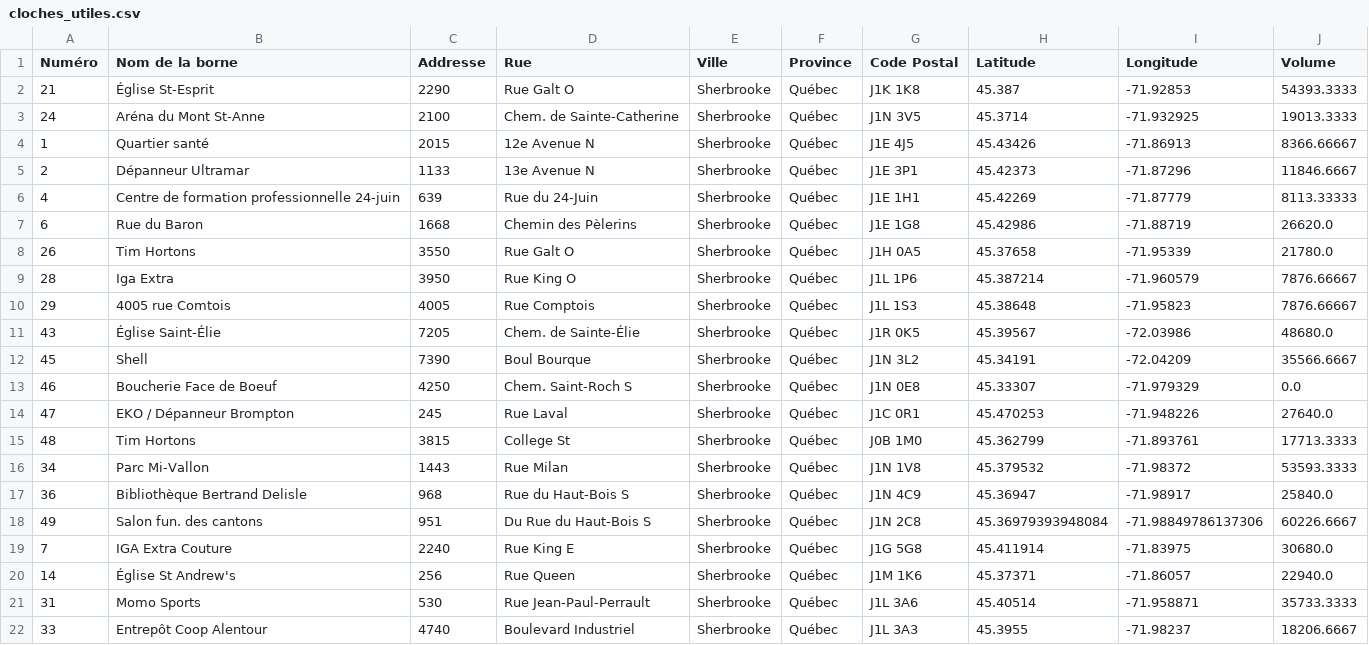
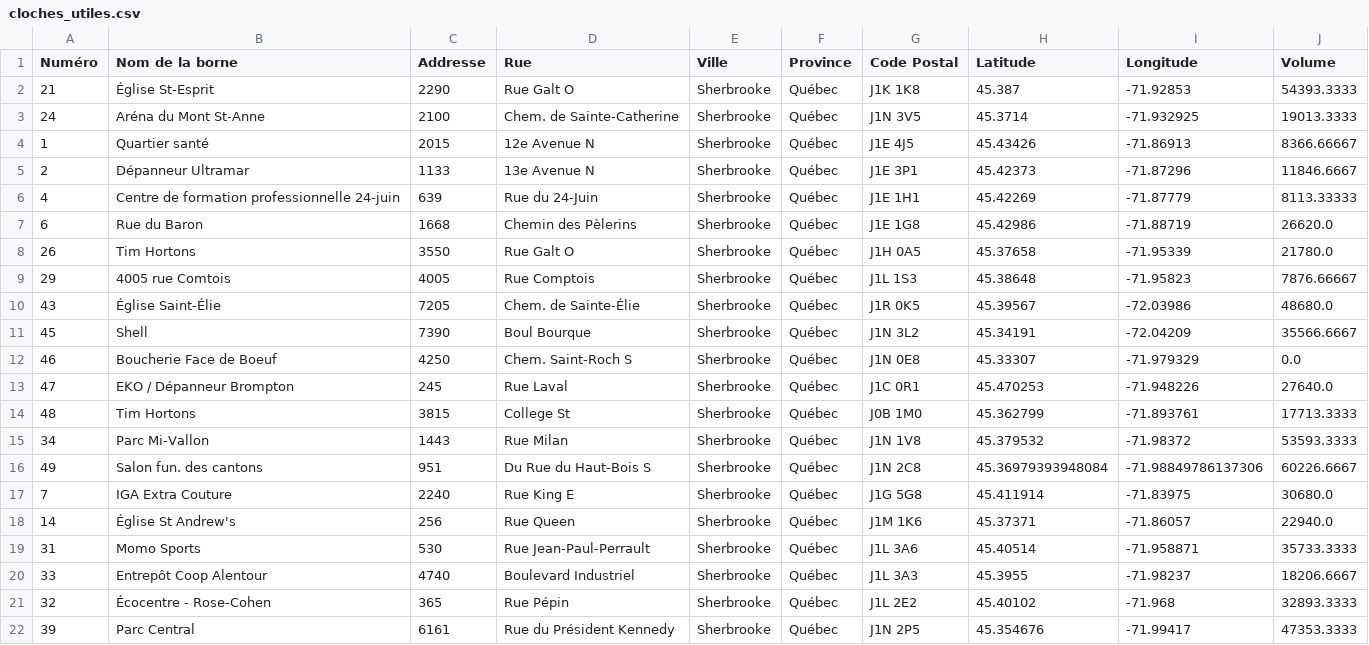
Before and after one commit to inking02/ReQpex, a CSV file: datasets/cloches_utiles.csv, drawn as a sheet; only a part is shown; the shorter side is filled out with more unchanged rows; the diff names each change by its address in the sheet, - before the commit and + after, or states it on an @@ line.

```diff
--- a/datasets/cloches_utiles.csv
+++ b/datasets/cloches_utiles.csv
-row 9: 28 | Iga Extra | 3950 | Rue King O | Sherbrooke | Québec | J1L 1P6 | 45.387214 | -71.960579 | 7876.66667
-row 17: 36 | Bibliothèque Bertrand Delisle | 968 | Rue du Haut-Bois S | Sherbrooke | Québec | J1N 4C9 | 45.36947 | -71.98917 | 25840.0
```
Also changed, not shown: datasets/nouvelles_cloches.csv, 4 other files.
